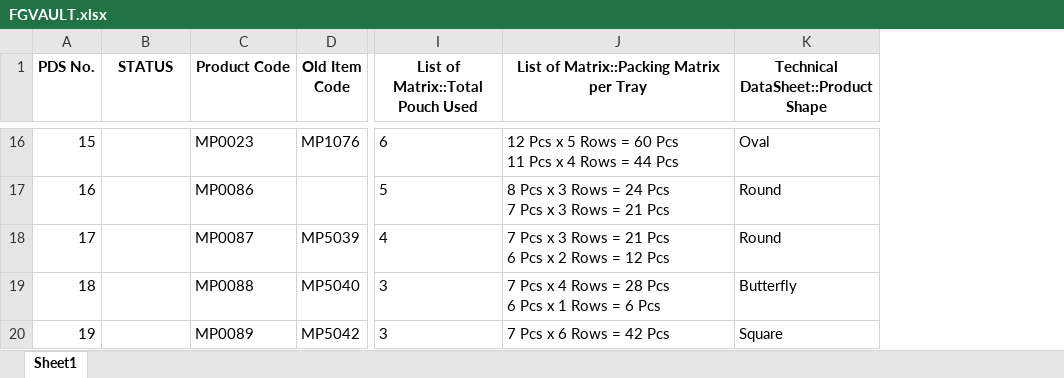
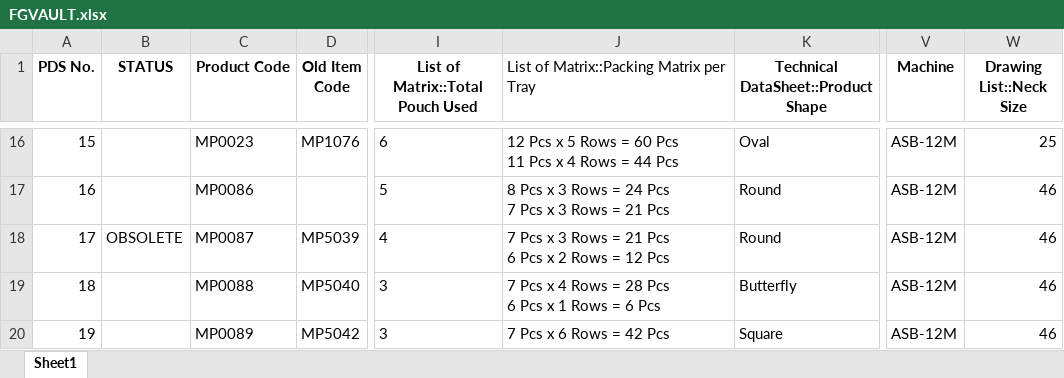
Before and after one commit to TeeJayDotCom/FG-Vault, an Excel workbook: FGVAULT.xlsx, sheet Sheet1, drawn as a sheet; only a part is shown, gaps mark what is left out; values as stored, in another font and other column widths than the file's, no borders; table styles not drawn; the diff covers the shown part only; the diff names each change by its address in the sheet, - before the commit and + after, or states it on an @@ line.

```diff
--- a/FGVAULT.xlsx (sheet Sheet1)
+++ b/FGVAULT.xlsx (sheet Sheet1)
+column V (Machine), rows 16-20: all ASB-12M
+column W (Drawing List::Neck Size), rows 16-20: 25 | 46 | 46 | 46 | 46
@@ J1 bold: on → off, alignment: center → left @@
-B18 (STATUS): (empty)
+B18 (STATUS): OBSOLETE
```
Also changed, not shown: 26 added rows and 30 edited cells elsewhere in this sheet.
